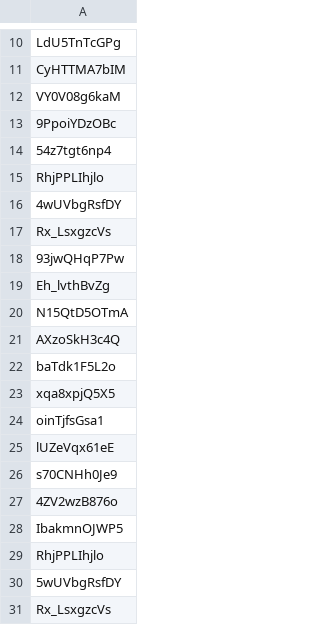
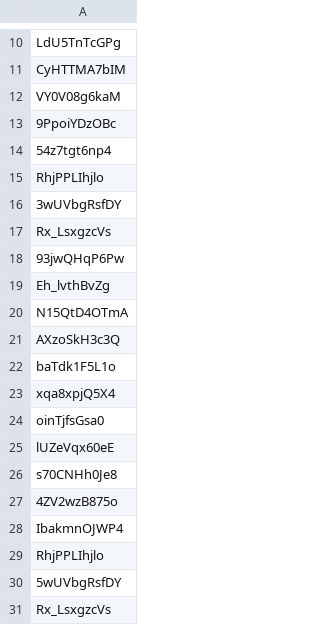
Before and after one commit to js-gr/dolphon, a CSV file: TestData.csv, drawn as a sheet; only a part is shown, gaps mark what is left out.

Commit message:
Add files via upload

```diff
--- a/TestData.csv
+++ b/TestData.csv
@@ -15,15 +15,15 @@ VY0V08g6kaM
 RhjPPLIhjlo
-4wUVbgRsfDY
+3wUVbgRsfDY
 Rx_LsxgzcVs
-93jwQHqP7Pw
+93jwQHqP6Pw
 Eh_lvthBvZg
-N15QtD5OTmA
-AXzoSkH3c4Q
-baTdk1F5L2o
-xqa8xpjQ5X5
-oinTjfsGsa1
-lUZeVqx61eE
-s70CNHh0Je9
-4ZV2wzB876o
-IbakmnOJWP5
+N15QtD4OTmA
+AXzoSkH3c3Q
+baTdk1F5L1o
+xqa8xpjQ5X4
+oinTjfsGsa0
+lUZeVqx60eE
+s70CNHh0Je8
+4ZV2wzB875o
+IbakmnOJWP4
 RhjPPLIhjlo
```
